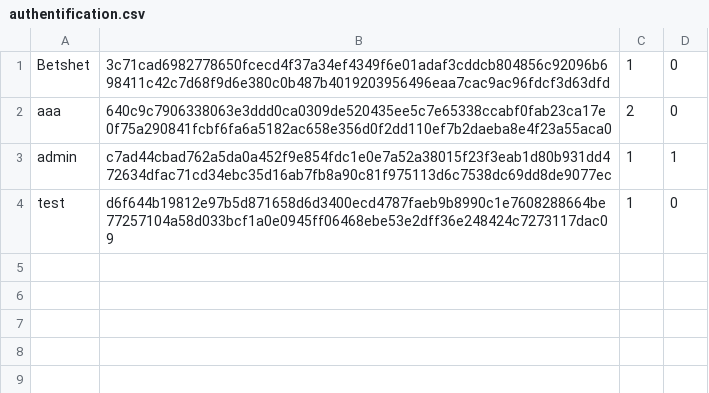
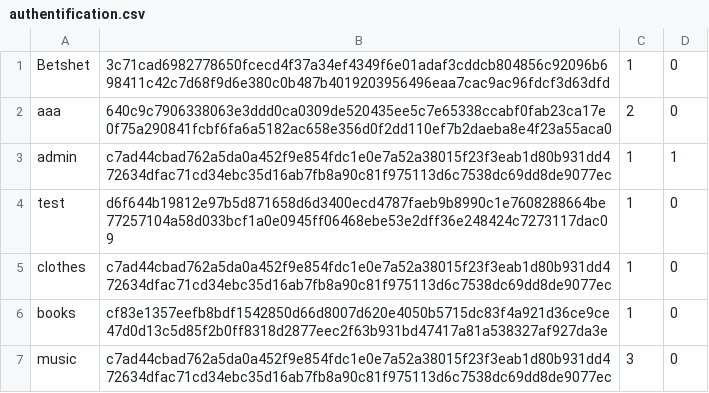
Before and after one commit to Betshet/shop, a CSV file: src/main/resources/authentification.csv, drawn as a sheet.

Commit message:
check negative value for stock

```diff
--- a/src/main/resources/authentification.csv
+++ b/src/main/resources/authentification.csv
@@ -4 +4,4 @@ admin,c7ad44cbad762a5da0a452f9e854fdc1e0e7a52a38015f23f3eab1d80b931dd472634dfac7
 test,d6f644b19812e97b5d871658d6d3400ecd4787faeb9b8990c1e7608288664be77257104a58d033bcf1a0e0945ff06468ebe53e2dff36e248424c7273117dac09,1,0
+clothes,c7ad44cbad762a5da0a452f9e854fdc1e0e7a52a38015f23f3eab1d80b931dd472634dfac71cd34ebc35d16ab7fb8a90c81f975113d6c7538dc69dd8de9077ec,1,0
+books,cf83e1357eefb8bdf1542850d66d8007d620e4050b5715dc83f4a921d36ce9ce47d0d13c5d85f2b0ff8318d2877eec2f63b931bd47417a81a538327af927da3e,1,0
+music,c7ad44cbad762a5da0a452f9e854fdc1e0e7a52a38015f23f3eab1d80b931dd472634dfac71cd34ebc35d16ab7fb8a90c81f975113d6c7538dc69dd8de9077ec,3,0
```
Also changed, not shown: src/main/resources/articles.csv, target/classes/articles.csv, 2 other files.
